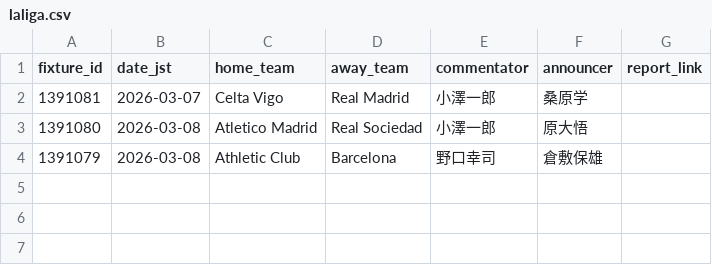
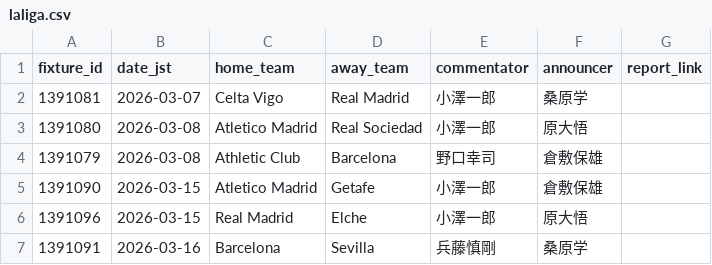
Before and after one commit to igrekplus/football-delay-watching, a CSV file: settings/calendar/laliga.csv, drawn as a sheet.

Commit message:
feat: update U-NEXT commentator information for EPL MW30 and LaLiga MW28

```diff
--- a/settings/calendar/laliga.csv
+++ b/settings/calendar/laliga.csv
@@ -4 +4,4 @@ fixture_id,date_jst,home_team,away_team,commentator,announcer,report_link
 1391079,2026-03-08,Athletic Club,Barcelona,野口幸司,倉敷保雄,
+1391090,2026-03-15,Atletico Madrid,Getafe,小澤一郎,倉敷保雄,
+1391096,2026-03-15,Real Madrid,Elche,小澤一郎,原大悟,
+1391091,2026-03-16,Barcelona,Sevilla,兵藤慎剛,桑原学,
```
Also changed, not shown: settings/calendar/epl.csv, 1 other file.
